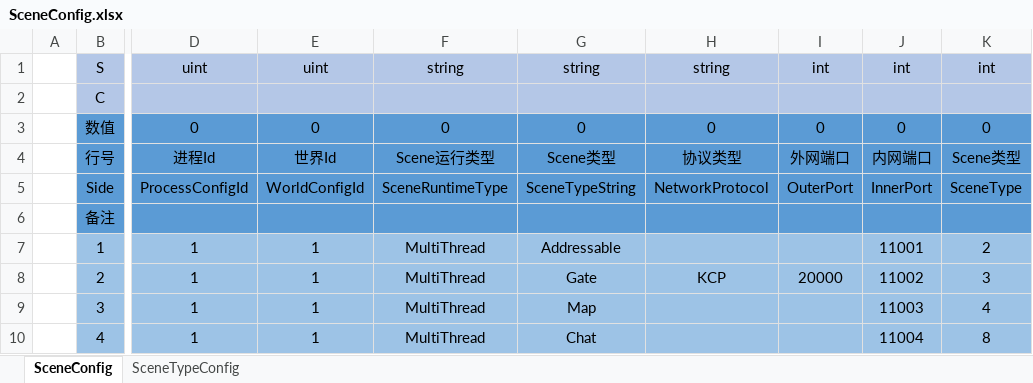
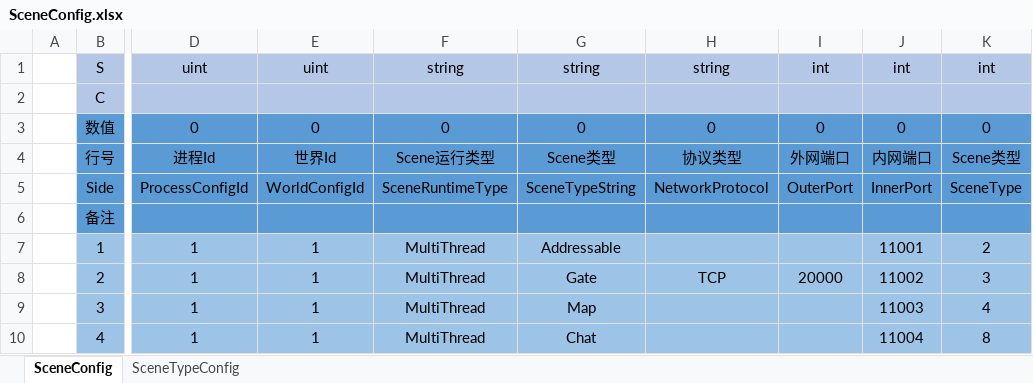
Before and after one commit to gameboys84/Fantasy, an Excel workbook: examples/Config/Excel/Server/SceneConfig.xlsx, sheet SceneConfig, drawn as a sheet; only a part is shown, gaps mark what is left out; values as stored, in another font and other column widths than the file's, no borders; charts and pictures not drawn; the diff names each change by its address in the sheet, - before the commit and + after, or states it on an @@ line.

```diff
--- a/examples/Config/Excel/Server/SceneConfig.xlsx (sheet SceneConfig)
+++ b/examples/Config/Excel/Server/SceneConfig.xlsx (sheet SceneConfig)
-H8: KCP
+H8: TCP
```
Also changed, not shown: 27 other files.
